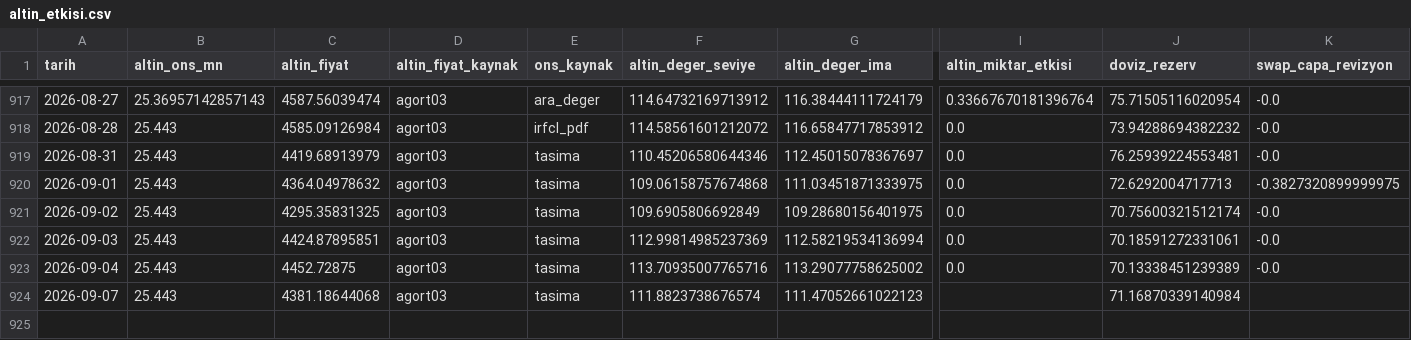
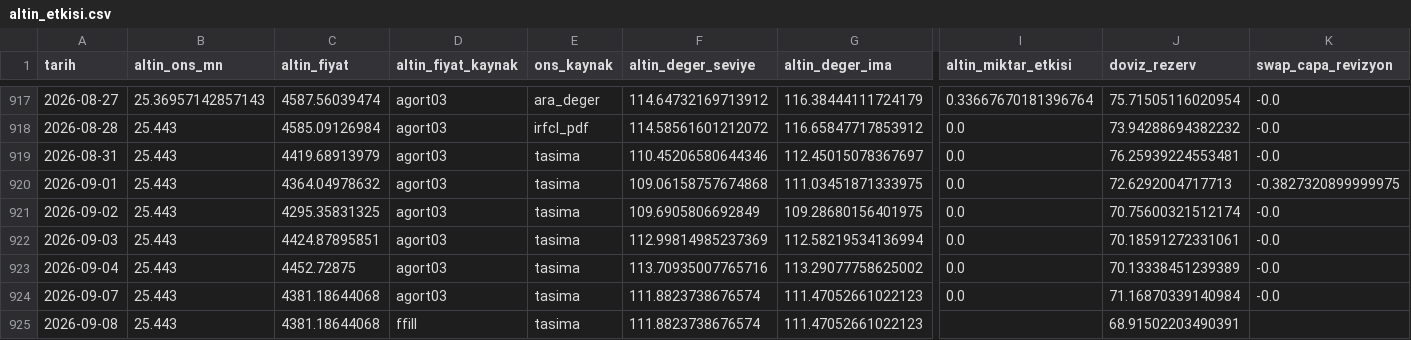
Before and after one commit to cocoonish/tto-trading, a CSV file: Aktarılacak Projeler/TCMBNetRezerv/altin_etkisi.csv, drawn as a sheet; only a part is shown, gaps mark what is left out; rows hold the shown columns only; the diff names each change by its address in the sheet, - before the commit and + after, or states it on an @@ line.

```diff
--- a/Aktarılacak Projeler/TCMBNetRezerv/altin_etkisi.csv
+++ b/Aktarılacak Projeler/TCMBNetRezerv/altin_etkisi.csv
-I924 (altin_miktar_etkisi): (empty)
+I924 (altin_miktar_etkisi): 0.0
-K924 (swap_capa_revizyon): (empty)
+K924 (swap_capa_revizyon): -0.0
+row 925: 2026-09-08 | 25.443 | 4381.18644068 | ffill | tasima | 111.8823738676574 | 111.47052661022123 |  | 68.91502203490391
```
Also changed, not shown: Aktarılacak Projeler/TCMBNetRezerv/gunluk.csv, 18 other files.
